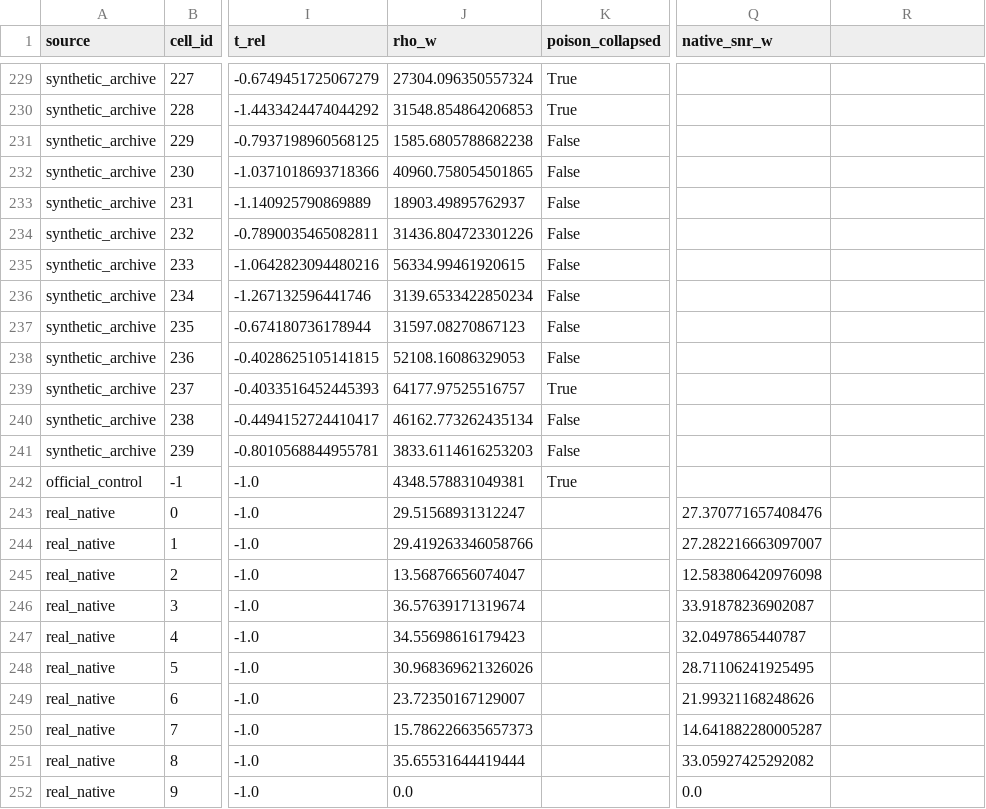
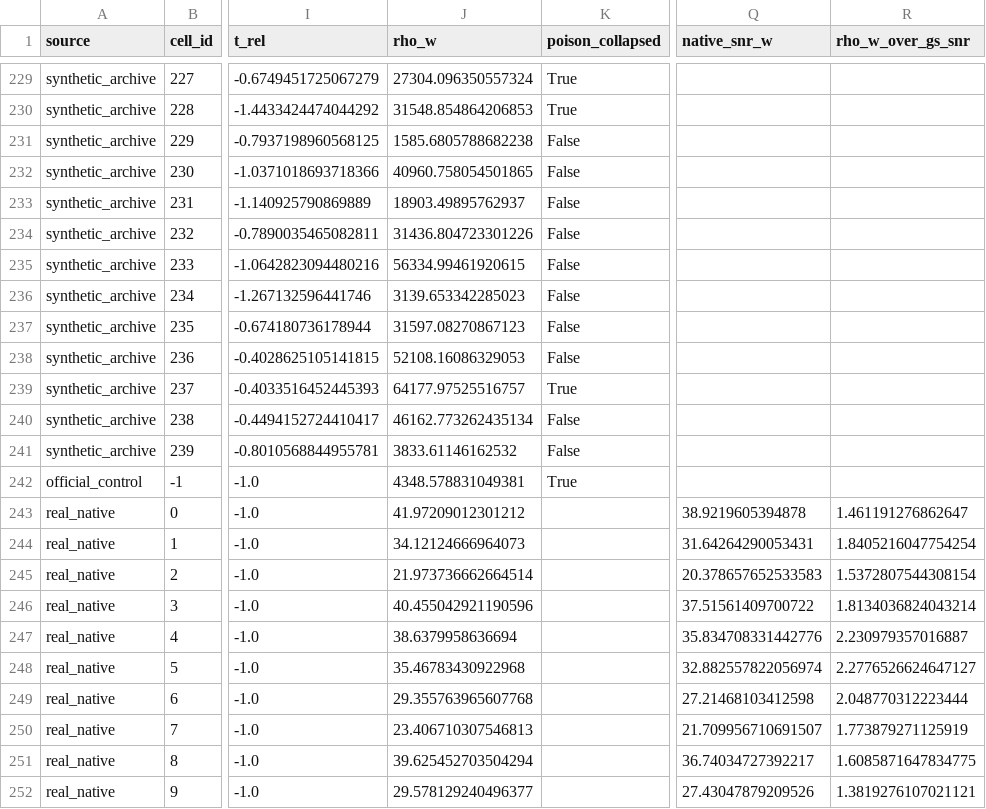
Before and after one commit to Jayant-Kumar17/glitch-robust-dingo-bns, a CSV file: results/loudness_audit_v1/loudness.csv, drawn as a sheet; only a part is shown, gaps mark what is left out; the diff covers the shown part only; the diff names each change by its address in the sheet, - before the commit and + after, or states it on an @@ line.

Commit message:
Task 5 follow-ups: repair zero rho_w, low-rho extension, figS4, v2 panel, O3 SNR tail
Fix Tukey-unaware excess that forced four real_native rows to rho_w=0;
re-extract those excerpts; record unrecoverable data-gap rows; add
rho_w_over_gs_snr. Append 59 collapse-threshold cells at rho_w in
{10,30,100}, regenerate fig9 and figS4, and archive the finished
wide-SNR native real-glitch panel plus o3_snr_tail.json.

```diff
--- a/results/loudness_audit_v1/loudness.csv
+++ b/results/loudness_audit_v1/loudness.csv
-R1: (empty)
+R1: rho_w_over_gs_snr
-J236 (rho_w): 3139.6533422850234
+J236 (rho_w): 3139.653342285023
-J241 (rho_w): 3833.6114616253203
+J241 (rho_w): 3833.61146162532
-J243 (rho_w): 29.51568931312247
+J243 (rho_w): 41.97209012301212
-Q243 (native_snr_w): 27.370771657408476
+Q243 (native_snr_w): 38.9219605394878
-R243 (rho_w_over_gs_snr): (empty)
+R243 (rho_w_over_gs_snr): 1.461191276862647
-J244 (rho_w): 29.419263346058766
+J244 (rho_w): 34.12124666964073
-Q244 (native_snr_w): 27.282216663097007
+Q244 (native_snr_w): 31.64264290053431
-R244 (rho_w_over_gs_snr): (empty)
+R244 (rho_w_over_gs_snr): 1.8405216047754254
-J245 (rho_w): 13.56876656074047
+J245 (rho_w): 21.973736662664514
-Q245 (native_snr_w): 12.583806420976098
+Q245 (native_snr_w): 20.378657652533583
-R245 (rho_w_over_gs_snr): (empty)
+R245 (rho_w_over_gs_snr): 1.5372807544308154
-J246 (rho_w): 36.57639171319674
+J246 (rho_w): 40.455042921190596
-Q246 (native_snr_w): 33.91878236902087
+Q246 (native_snr_w): 37.51561409700722
-R246 (rho_w_over_gs_snr): (empty)
+R246 (rho_w_over_gs_snr): 1.8134036824043214
-J247 (rho_w): 34.55698616179423
+J247 (rho_w): 38.6379958636694
-Q247 (native_snr_w): 32.0497865440787
+Q247 (native_snr_w): 35.834708331442776
-R247 (rho_w_over_gs_snr): (empty)
+R247 (rho_w_over_gs_snr): 2.230979357016887
-J248 (rho_w): 30.968369621326026
+J248 (rho_w): 35.46783430922968
-Q248 (native_snr_w): 28.71106241925495
+Q248 (native_snr_w): 32.882557822056974
-R248 (rho_w_over_gs_snr): (empty)
+R248 (rho_w_over_gs_snr): 2.2776526624647127
-J249 (rho_w): 23.72350167129007
+J249 (rho_w): 29.355763965607768
-Q249 (native_snr_w): 21.99321168248626
+Q249 (native_snr_w): 27.21468103412598
-R249 (rho_w_over_gs_snr): (empty)
+R249 (rho_w_over_gs_snr): 2.048770312223444
-J250 (rho_w): 15.786226635657373
+J250 (rho_w): 23.406710307546813
-Q250 (native_snr_w): 14.641882280005287
+Q250 (native_snr_w): 21.709956710691507
-R250 (rho_w_over_gs_snr): (empty)
+R250 (rho_w_over_gs_snr): 1.773879271125919
-J251 (rho_w): 35.65531644419444
+J251 (rho_w): 39.625452703504294
-Q251 (native_snr_w): 33.05927425292082
+Q251 (native_snr_w): 36.74034727392217
-R251 (rho_w_over_gs_snr): (empty)
+R251 (rho_w_over_gs_snr): 1.6085871647834775
-J252 (rho_w): 0.0
+J252 (rho_w): 29.578129240496377
-Q252 (native_snr_w): 0.0
+Q252 (native_snr_w): 27.43047879209526
-R252 (rho_w_over_gs_snr): (empty)
+R252 (rho_w_over_gs_snr): 1.3819276107021121
```
Also changed, not shown: 65 edited cells elsewhere in this file, 30 other files.
